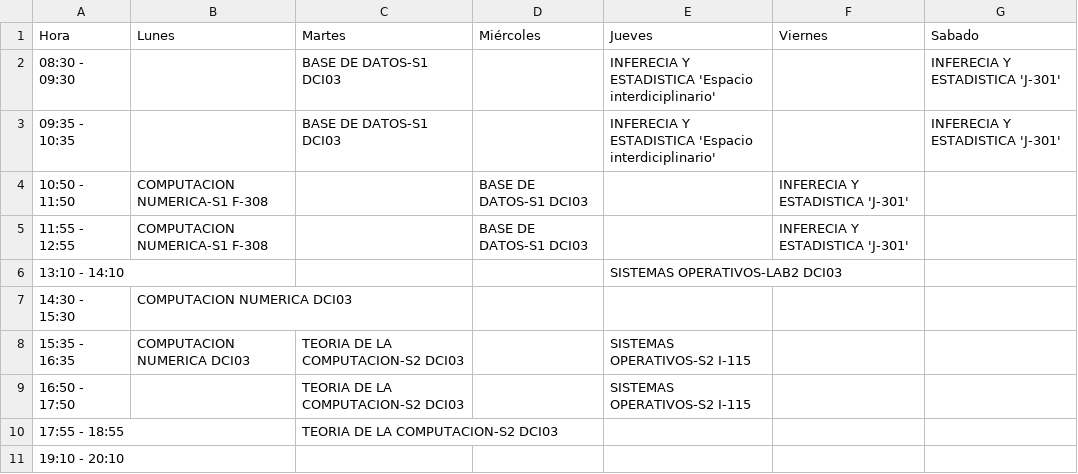
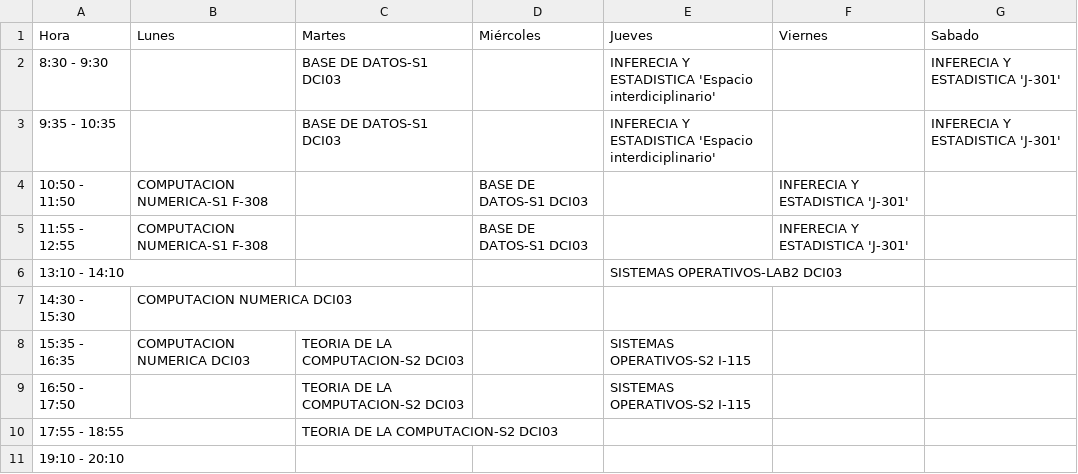
Before and after one commit to Gustavo-Harnisch/Gustavo-Harnisch.github.io, a CSV file: Horario/horario.csv, drawn as a sheet.

Commit message:
New update css,js and csv  dia sabado incluido

```diff
--- a/Horario/horario.csv
+++ b/Horario/horario.csv
@@ -1,4 +1,4 @@
 Hora;Lunes;Martes;Miércoles;Jueves;Viernes;Sabado
-08:30 - 09:30;;BASE DE DATOS-S1 DCI03;;INFERECIA Y ESTADISTICA 'Espacio interdiciplinario';;INFERECIA Y ESTADISTICA 'J-301'
-09:35 - 10:35;;BASE DE DATOS-S1 DCI03;;INFERECIA Y ESTADISTICA 'Espacio interdiciplinario';;INFERECIA Y ESTADISTICA 'J-301'
+8:30 - 9:30;;BASE DE DATOS-S1 DCI03;;INFERECIA Y ESTADISTICA 'Espacio interdiciplinario';;INFERECIA Y ESTADISTICA 'J-301'
+9:35 - 10:35;;BASE DE DATOS-S1 DCI03;;INFERECIA Y ESTADISTICA 'Espacio interdiciplinario';;INFERECIA Y ESTADISTICA 'J-301'
 10:50 - 11:50;COMPUTACION NUMERICA-S1 F-308;;BASE DE DATOS-S1 DCI03;;INFERECIA Y ESTADISTICA 'J-301';
```
Also changed, not shown: 2 other files.
